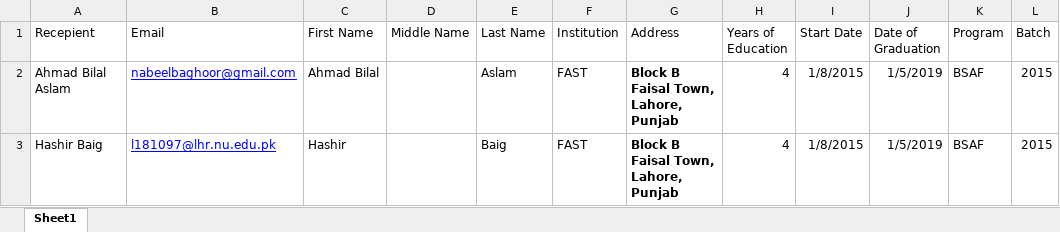
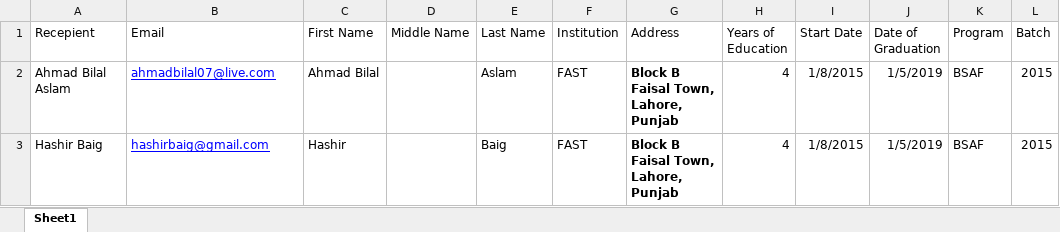
Before and after one commit to admin2030k/Edcerts, an Excel workbook: public/Uploads/BSCS.xlsx, sheet Sheet1, drawn as a sheet; only a part is shown; values as stored, in another font and other column widths than the file's, no borders; the diff names each change by its address in the sheet, - before the commit and + after, or states it on an @@ line.

```diff
--- a/public/Uploads/BSCS.xlsx (sheet Sheet1)
+++ b/public/Uploads/BSCS.xlsx (sheet Sheet1)
-B2 (Email): nabeelbaghoor@gmail.com
+B2 (Email): ahmadbilal07@live.com
-B3 (Email): l181097@lhr.nu.edu.pk
+B3 (Email): hashirbaig@gmail.com
```
Also changed, not shown: 3 other files.
